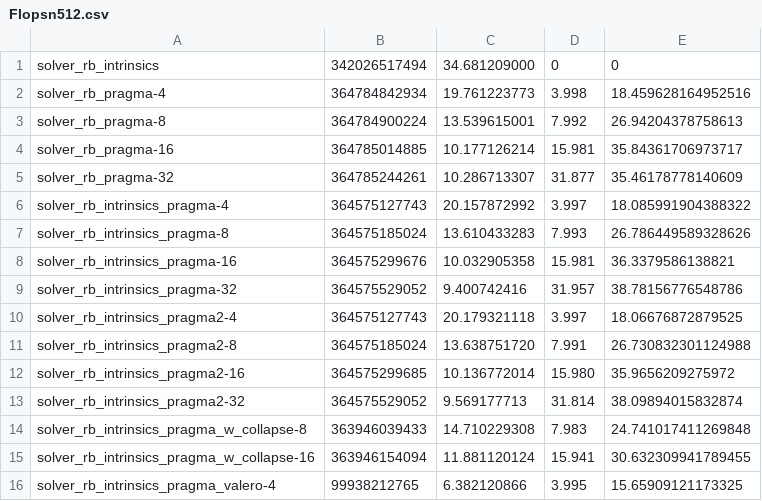
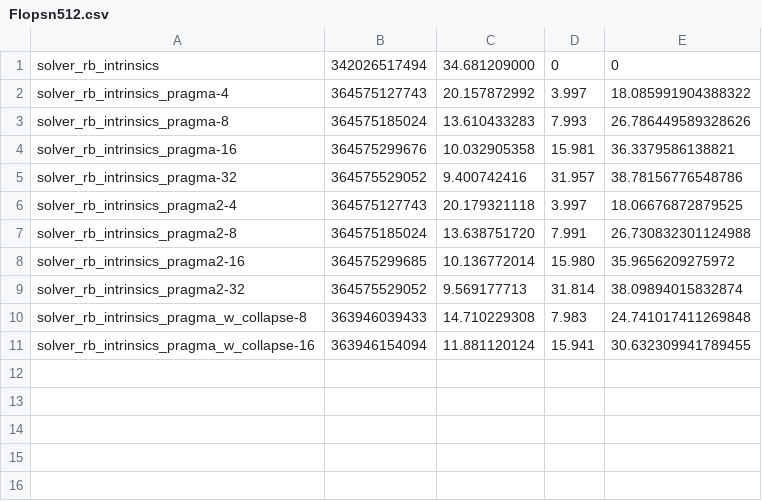
Before and after one commit to FranGozze/navier-stokes, a CSV file: tp3/sv/clang/Flopsn512.csv, drawn as a sheet; the diff names each change by its address in the sheet, - before the commit and + after, or states it on an @@ line.

```diff
--- a/tp3/sv/clang/Flopsn512.csv
+++ b/tp3/sv/clang/Flopsn512.csv
-row 2: solver_rb_pragma-4 | 364784842934 | 19.761223773 | 3.998 | 18.459628164952516
-row 3: solver_rb_pragma-8 | 364784900224 | 13.539615001 | 7.992 | 26.94204378758613
-row 4: solver_rb_pragma-16 | 364785014885 | 10.177126214 | 15.981 | 35.84361706973717
-row 5: solver_rb_pragma-32 | 364785244261 | 10.286713307 | 31.877 | 35.46178778140609
-row 16: solver_rb_intrinsics_pragma_valero-4 | 99938212765 | 6.382120866 | 3.995 | 15.65909121173325
```
Also changed, not shown: tp3/sv/gcc/Flopsn512.csv, tp3/sv/icx/Flopsn512.csv.
